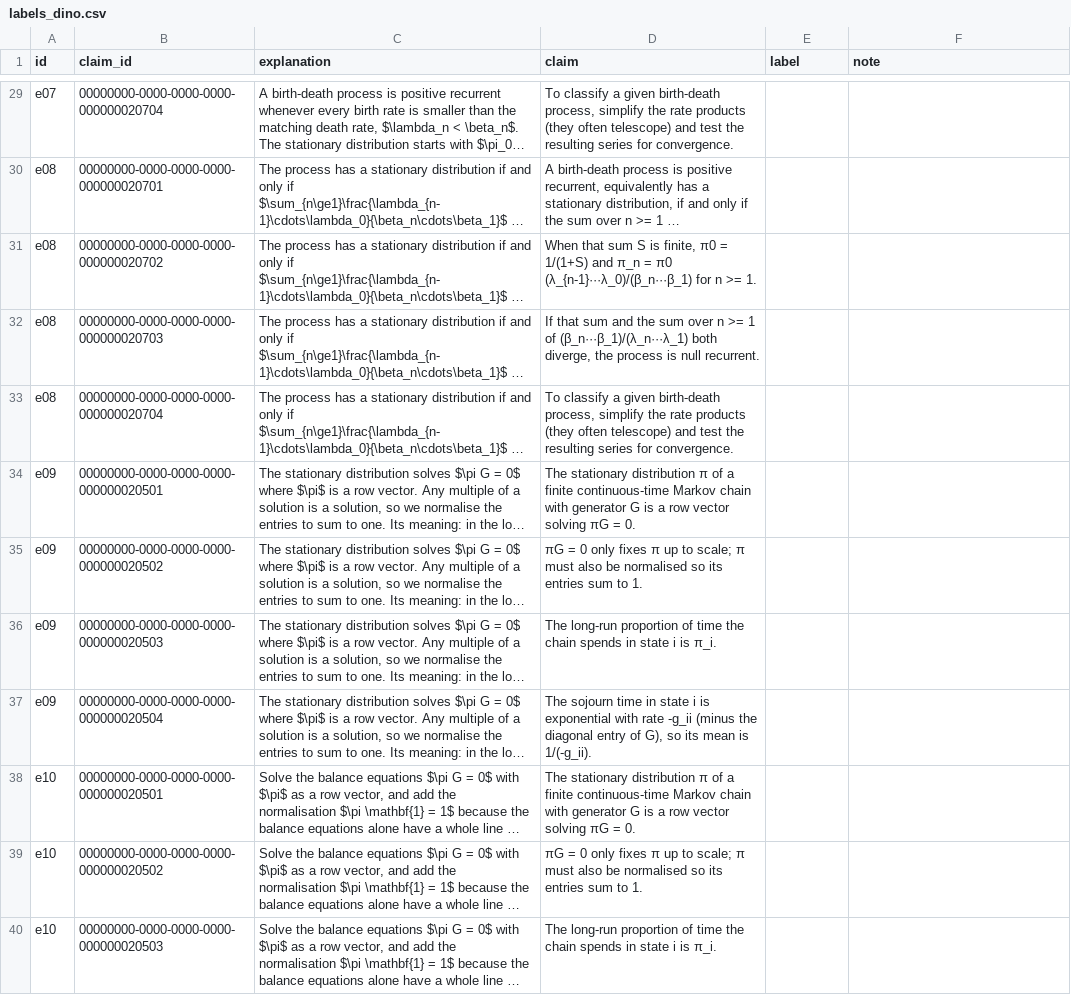
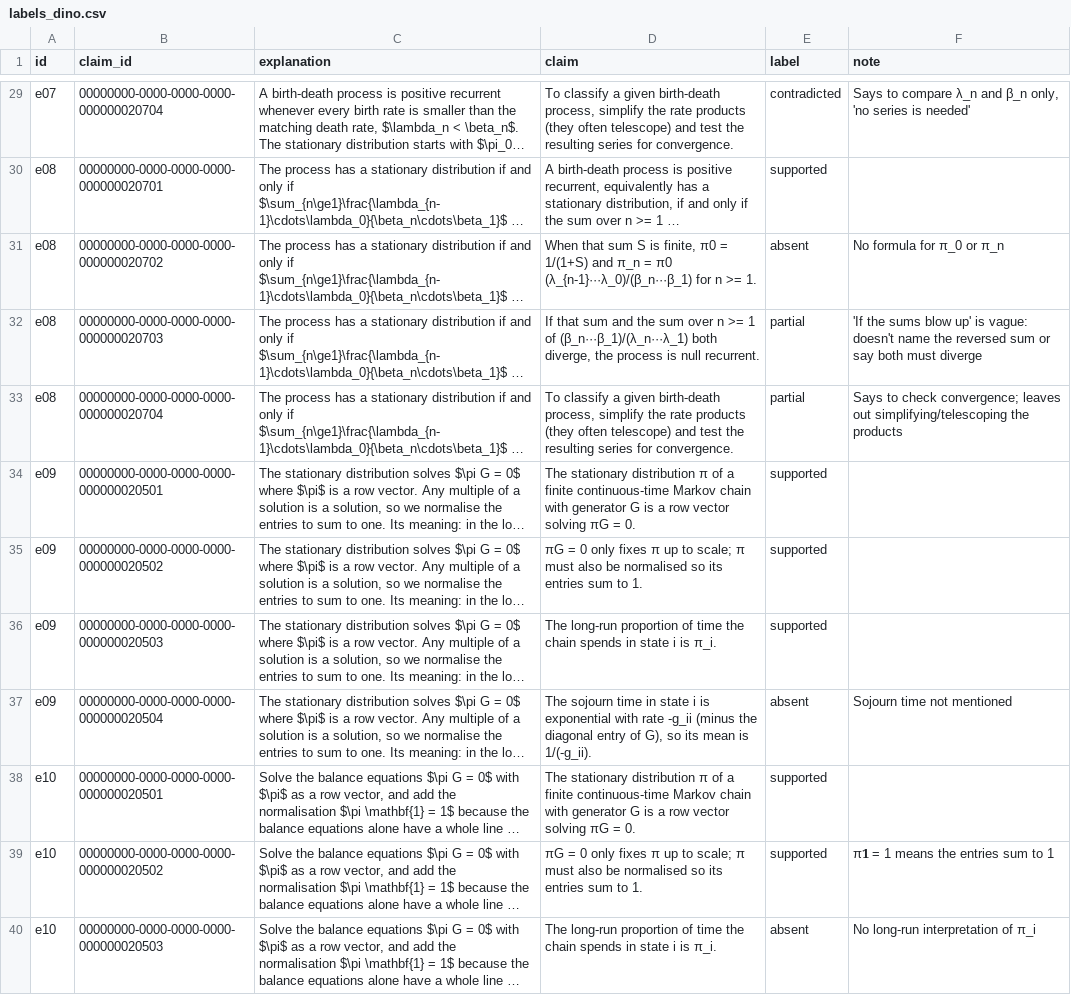
Before and after one commit to CrisH2307/repetition-study, a CSV file: eval/data/labels_dino.csv, drawn as a sheet; only a part is shown, gaps mark what is left out; long unchanged cells end in …; the diff covers the shown part only; the diff names each change by its address in the sheet, - before the commit and + after, or states it on an @@ line.

```diff
--- a/eval/data/labels_dino.csv
+++ b/eval/data/labels_dino.csv
-E29 (label): (empty)
+E29 (label): contradicted
-F29 (note): (empty)
+F29 (note): Says to compare λ_n and β_n only, 'no series is needed'
-E30 (label): (empty)
+E30 (label): supported
-E31 (label): (empty)
+E31 (label): absent
-F31 (note): (empty)
+F31 (note): No formula for π_0 or π_n
-E32:E33 (label): (empty)
+E32:E33 (label): partial
-F32 (note): (empty)
+F32 (note): 'If the sums blow up' is vague: doesn't name the reversed sum or say both must diverge
-F33 (note): (empty)
+F33 (note): Says to check convergence; leaves out simplifying/telescoping the products
-E34:E36 (label): (empty)
+E34:E36 (label): supported
-E37 (label): (empty)
+E37 (label): absent
-F37 (note): (empty)
+F37 (note): Sojourn time not mentioned
-E38:E39 (label): (empty)
+E38:E39 (label): supported
-F39 (note): (empty)
+F39 (note): π𝟏 = 1 means the entries sum to 1
-E40 (label): (empty)
+E40 (label): absent
-F40 (note): (empty)
+F40 (note): No long-run interpretation of π_i
```
Also changed, not shown: 108 edited cells elsewhere in this file.
